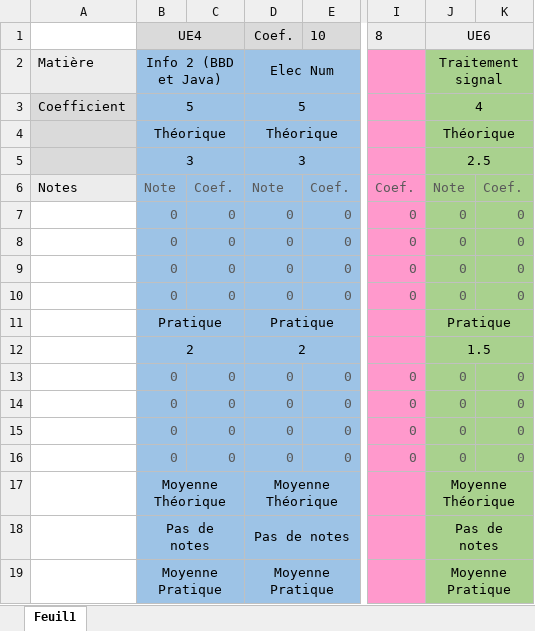
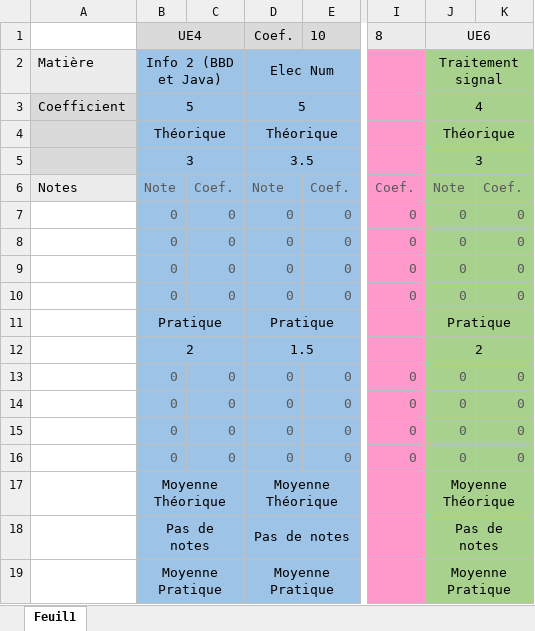
Before and after one commit to Romeo-mz/template-ESIREM, an Excel workbook: Excel-Calcul_Moyenne/Calcul_Moyenne_Semestre_6.xlsx, sheet Feuil1, drawn as a sheet; only a part is shown, gaps mark what is left out; values as stored, in another font and other column widths than the file's, no borders; the diff names each change by its address in the sheet, - before the commit and + after, or states it on an @@ line.

Commit message:
Update excel

```diff
--- a/Excel-Calcul_Moyenne/Calcul_Moyenne_Semestre_6.xlsx (sheet Feuil1)
+++ b/Excel-Calcul_Moyenne/Calcul_Moyenne_Semestre_6.xlsx (sheet Feuil1)
-D5: 3
+D5: 3.5
-J5: 2.5
+J5: 3
-D12: 2
+D12: 1.5
-J12: 1.5
+J12: 2
```
